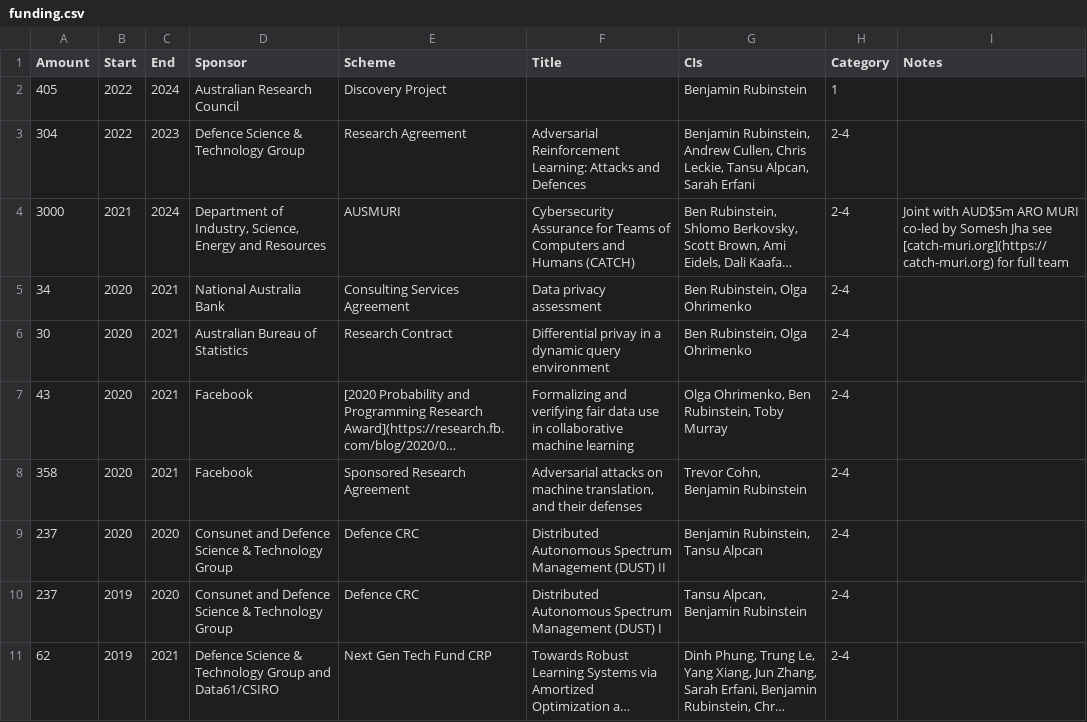
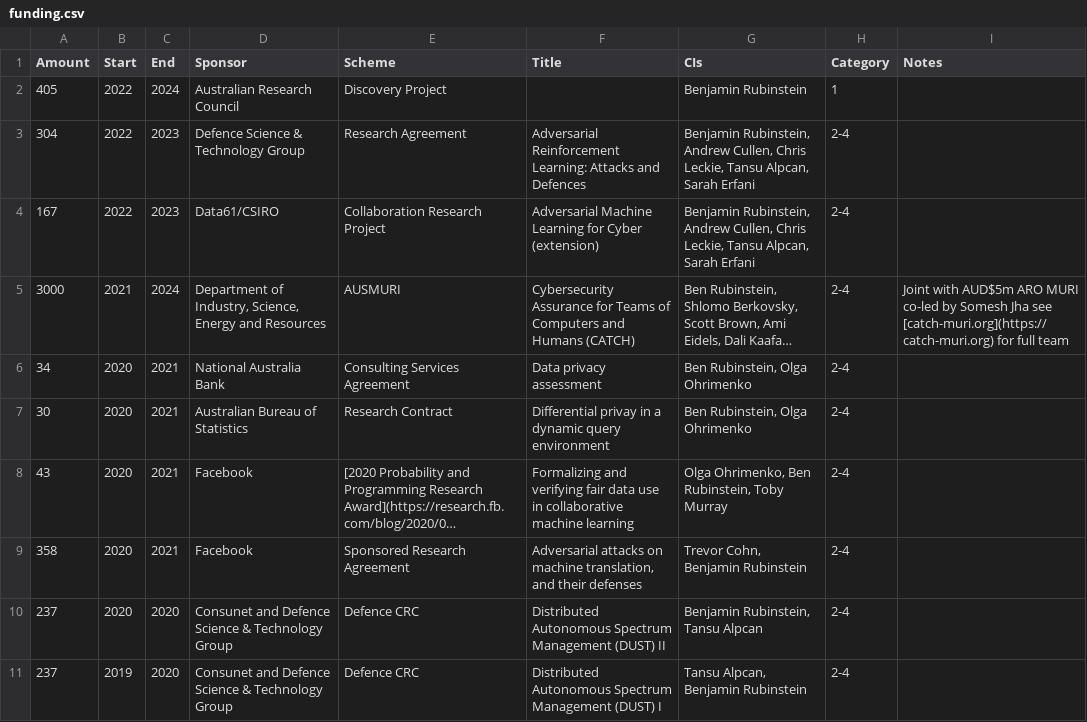
Before and after one commit to brubinstein/brubinstein.github.io, a CSV file: funding/funding.csv, drawn as a sheet; only a part is shown; the shorter side is filled out with more unchanged rows; long unchanged cells end in …; the diff names each change by its address in the sheet, - before the commit and + after, or states it on an @@ line.

Commit message:
CRP extension

```diff
--- a/funding/funding.csv
+++ b/funding/funding.csv
+row 4: 167 | 2022 | 2023 | Data61/CSIRO | Collaboration Research Project | Adversarial Machine Learning for Cyber (extension) | Benjamin Rubinstein, Andrew Cullen, Chris Leckie, Tansu Alpcan, Sarah Erfani | 2-4
```
Also changed, not shown: 2 other files.
